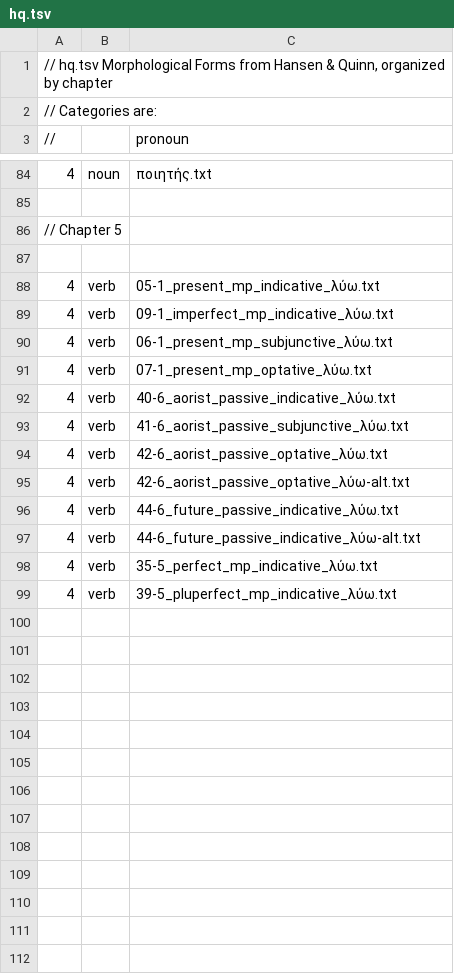
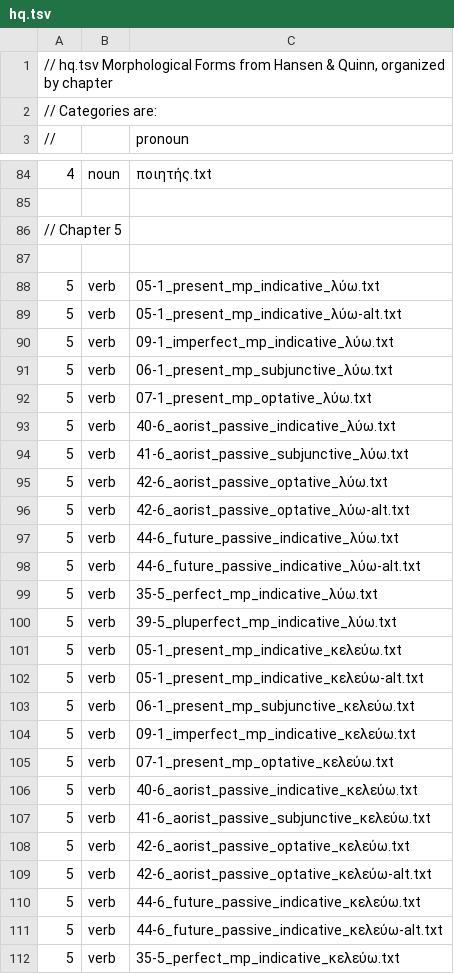
Before and after one commit to Eumaeus/Donafer, a TSV file: data/morphology/chapters/hq.tsv, drawn as a sheet; only a part is shown, gaps mark what is left out; the diff covers the shown part only.

Commit message:
Update verb forms for "I order" and "I educate" across multiple tenses and moods
- Added present middle-passive indicative forms for "I order" (κελεύω) and "I educate" (παιδεύω).
- Updated present middle-passive subjunctive forms for both verbs.
- Included present middle-passive optative forms for "I order" and "I educate".
- Added imperfect middle-passive indicative forms for both verbs.
- Updated perfect middle-passive indicative forms for "I order" and "I educate".
- Included pluperfect middle-passive indicative forms for both verbs.
- Added aorist passive indicative forms for both verbs.
- Updated aorist passive subjunctive forms for both verbs.
- Included aorist passive optative forms for both verbs.
- Added future passive indicative forms for both verbs.
- Created alternate files for some future passive indicative forms.

```diff
--- a/data/morphology/chapters/hq.tsv
+++ b/data/morphology/chapters/hq.tsv
@@ -87,13 +87,26 @@
 
-4	verb	05-1_present_mp_indicative_λύω.txt
-4	verb	09-1_imperfect_mp_indicative_λύω.txt
-4	verb	06-1_present_mp_subjunctive_λύω.txt
-4	verb	07-1_present_mp_optative_λύω.txt
-4	verb	40-6_aorist_passive_indicative_λύω.txt
-4	verb	41-6_aorist_passive_subjunctive_λύω.txt
-4	verb	42-6_aorist_passive_optative_λύω.txt
-4	verb	42-6_aorist_passive_optative_λύω-alt.txt
-4	verb	44-6_future_passive_indicative_λύω.txt
-4	verb	44-6_future_passive_indicative_λύω-alt.txt
-4	verb	35-5_perfect_mp_indicative_λύω.txt
-4	verb	39-5_pluperfect_mp_indicative_λύω.txt
+5	verb	05-1_present_mp_indicative_λύω.txt
+5	verb	05-1_present_mp_indicative_λύω-alt.txt
+5	verb	09-1_imperfect_mp_indicative_λύω.txt
+5	verb	06-1_present_mp_subjunctive_λύω.txt
+5	verb	07-1_present_mp_optative_λύω.txt
+5	verb	40-6_aorist_passive_indicative_λύω.txt
+5	verb	41-6_aorist_passive_subjunctive_λύω.txt
+5	verb	42-6_aorist_passive_optative_λύω.txt
+5	verb	42-6_aorist_passive_optative_λύω-alt.txt
+5	verb	44-6_future_passive_indicative_λύω.txt
+5	verb	44-6_future_passive_indicative_λύω-alt.txt
+5	verb	35-5_perfect_mp_indicative_λύω.txt
+5	verb	39-5_pluperfect_mp_indicative_λύω.txt
+5	verb	05-1_present_mp_indicative_κελεύω.txt
+5	verb	05-1_present_mp_indicative_κελεύω-alt.txt
+5	verb	06-1_present_mp_subjunctive_κελεύω.txt
+5	verb	09-1_imperfect_mp_indicative_κελεύω.txt
+5	verb	07-1_present_mp_optative_κελεύω.txt
+5	verb	40-6_aorist_passive_indicative_κελεύω.txt
+5	verb	41-6_aorist_passive_subjunctive_κελεύω.txt
+5	verb	42-6_aorist_passive_optative_κελεύω.txt
+5	verb	42-6_aorist_passive_optative_κελεύω-alt.txt
+5	verb	44-6_future_passive_indicative_κελεύω.txt
+5	verb	44-6_future_passive_indicative_κελεύω-alt.txt
+5	verb	35-5_perfect_mp_indicative_κελεύω.txt
```
Also changed, not shown: 14 added rows elsewhere in this file, 29 other files.
